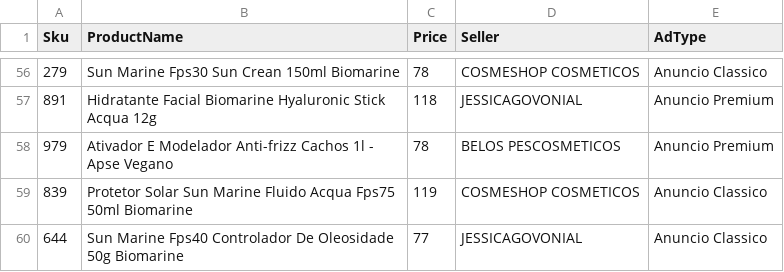
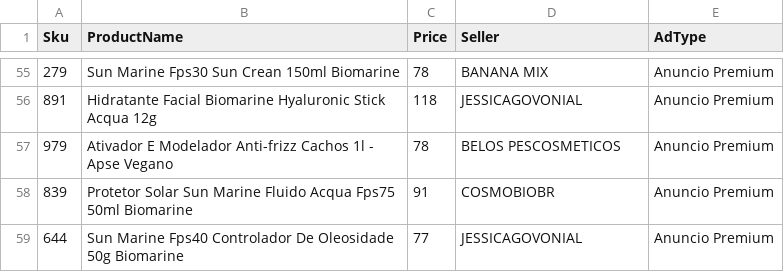
Before and after one commit to Mocuio/MarketGetPrices, a CSV file: proheto2/Tabela.csv, drawn as a sheet; only a part is shown, gaps mark what is left out; the diff covers the shown part only.

```diff
--- a/proheto2/Tabela.csv
+++ b/proheto2/Tabela.csv
@@ -56,5 +55,5 @@ Sku,ProductName,Price,Seller,AdType
-279,Sun Marine Fps30 Sun Crean 150ml Biomarine,78,COSMESHOP COSMETICOS,Anuncio Classico
+279,Sun Marine Fps30 Sun Crean 150ml Biomarine,78,BANANA MIX,Anuncio Premium
 891,Hidratante Facial Biomarine Hyaluronic Stick Acqua 12g,118,JESSICAGOVONIAL,Anuncio Premium
 979,Ativador E Modelador Anti-frizz Cachos 1l - Apse Vegano,78,BELOS PESCOSMETICOS,Anuncio Premium
-839,Protetor Solar Sun Marine Fluido Acqua Fps75 50ml Biomarine,119,COSMESHOP COSMETICOS,Anuncio Classico
-644,Sun Marine Fps40 Controlador De Oleosidade 50g Biomarine,77,JESSICAGOVONIAL,Anuncio Classico
+839,Protetor Solar Sun Marine Fluido Acqua Fps75 50ml Biomarine,91,COSMOBIOBR,Anuncio Premium
+644,Sun Marine Fps40 Controlador De Oleosidade 50g Biomarine,77,JESSICAGOVONIAL,Anuncio Premium
```
Also changed, not shown: 1 removed row and 99 edited cells elsewhere in this file, 10 other files.
